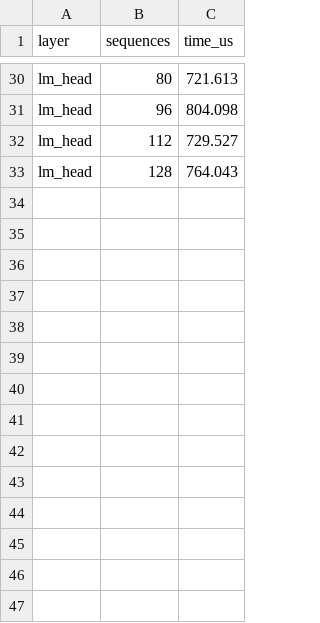
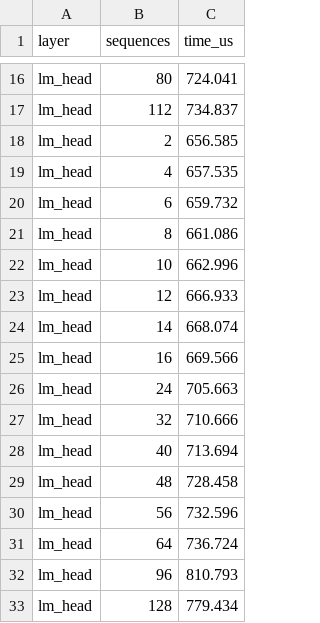
Before and after one commit to congmng/CedInferScheduler, a CSV file: LLMServingSim/profiler/perf/RTX4090/Qwen/Qwen3-8B/bf16/tp2/per_sequence.csv, drawn as a sheet; only a part is shown, gaps mark what is left out; removed rows and columns are numbered as before the commit, all else as after; the diff covers the shown part only; the diff names each change by its address in the sheet, - before the commit and + after, or states it on an @@ line.

```diff
--- a/LLMServingSim/profiler/perf/RTX4090/Qwen/Qwen3-8B/bf16/tp2/per_sequence.csv
+++ b/LLMServingSim/profiler/perf/RTX4090/Qwen/Qwen3-8B/bf16/tp2/per_sequence.csv
-C16 (time_us): 721.613
+C16 (time_us): 724.041
-row 31: lm_head | 96 | 804.098
-C17 (time_us): 729.527
+C17 (time_us): 734.837
+row 18: lm_head | 2 | 656.585
+row 19: lm_head | 4 | 657.535
+row 20: lm_head | 6 | 659.732
+row 21: lm_head | 8 | 661.086
+row 22: lm_head | 10 | 662.996
+row 23: lm_head | 12 | 666.933
+row 24: lm_head | 14 | 668.074
+row 25: lm_head | 16 | 669.566
+row 26: lm_head | 24 | 705.663
+row 27: lm_head | 32 | 710.666
+row 28: lm_head | 40 | 713.694
+row 29: lm_head | 48 | 728.458
+row 30: lm_head | 56 | 732.596
+row 31: lm_head | 64 | 736.724
+row 32: lm_head | 96 | 810.793
-C33 (time_us): 764.043
+C33 (time_us): 779.434
```
Also changed, not shown: 14 removed rows and 14 edited cells elsewhere in this file, LLMServingSim/profiler/perf/RTX4090/Qwen/Qwen3-8B/bf16/tp1/attention.csv, LLMServingSim/profiler/perf/RTX4090/Qwen/Qwen3-8B/bf16/tp2/attention.csv, 19 other files.
